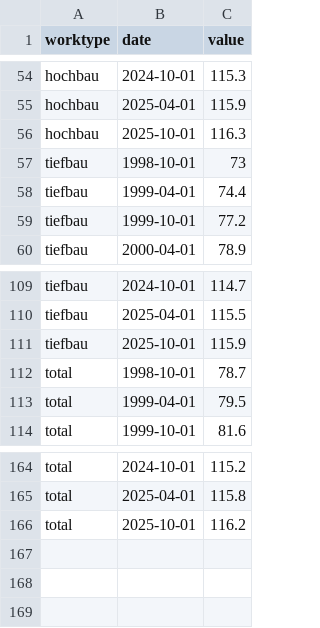
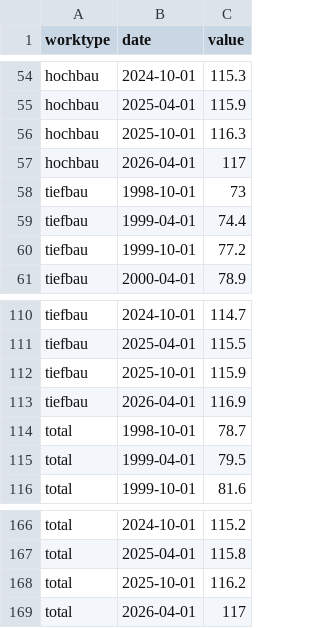
Before and after one commit to cynkra/dataseries-data, a CSV file: data/ch_fso_construction_prices.csv, drawn as a sheet; only a part is shown, gaps mark what is left out; the diff names each change by its address in the sheet, - before the commit and + after, or states it on an @@ line.

```diff
--- a/data/ch_fso_construction_prices.csv
+++ b/data/ch_fso_construction_prices.csv
+row 57: hochbau | 2026-04-01 | 117
+row 113: tiefbau | 2026-04-01 | 116.9
+row 169: total | 2026-04-01 | 117
```
Also changed, not shown: data/uptime.csv, 42 other files.
